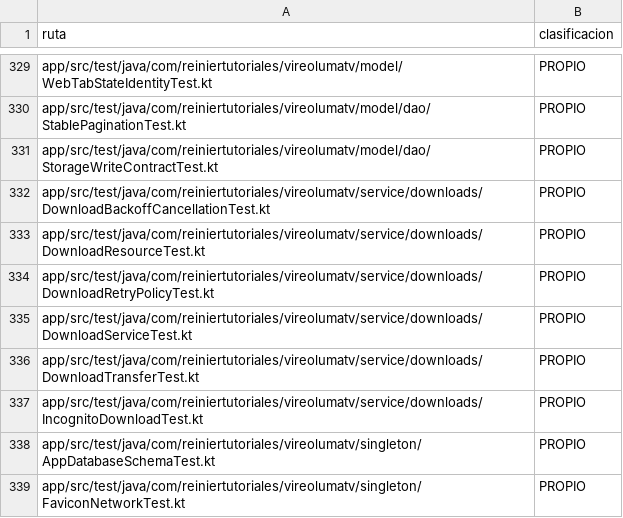
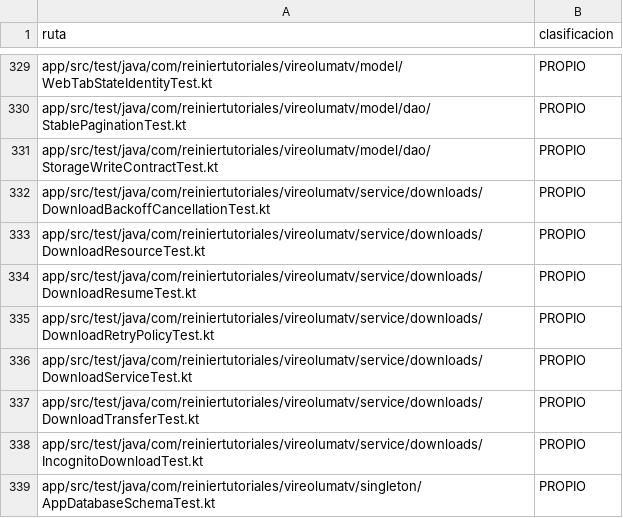
Before and after one commit to ReinierTutoriales/VireoLumaTV-browser, a TSV file: docs/audit/SOURCE_INVENTORY.tsv, drawn as a sheet; only a part is shown, gaps mark what is left out; the shorter side is filled out with more unchanged rows; the diff names each change by its address in the sheet, - before the commit and + after, or states it on an @@ line.

Commit message:
Retry cut downloads and resume them from the bytes already written
A download whose connection failed, timed out or was cut used to fail at once.
Now it is tried again with growing delays, up to CONNECT_ATTEMPTS times in a
row without progress (bytes received reset the count). When the first
response carried a strong ETag or a Last-Modified date, the retry asks for
the rest with Range and If-Range (RFC 9110) and appends a 206 that starts at
the written offset; a whole 200 replaces the partial file, and a 206 for any
other offset fails instead of mixing two files. Requests ask for the identity
encoding so offsets refer to the bytes as sent. A body shorter than its
Content-Length is treated as a cut. Certificate and protocol errors and
failed writes are not retried.

```diff
--- a/docs/audit/SOURCE_INVENTORY.tsv
+++ b/docs/audit/SOURCE_INVENTORY.tsv
+row 334: app/src/test/java/com/reiniertutoriales/vireolumatv/service/downloads/DownloadResumeTest.kt | PROPIO
```
Also changed, not shown: 2 other files.
